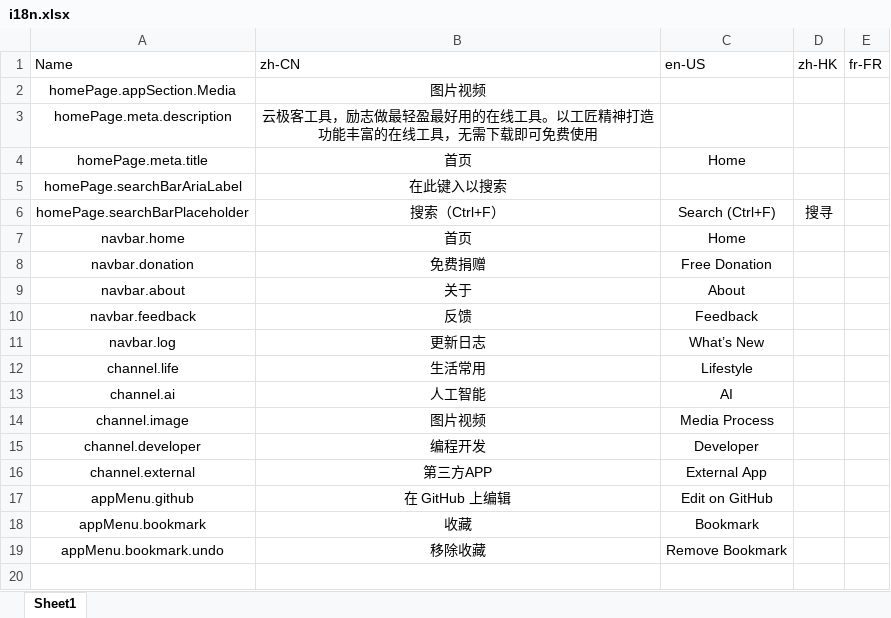
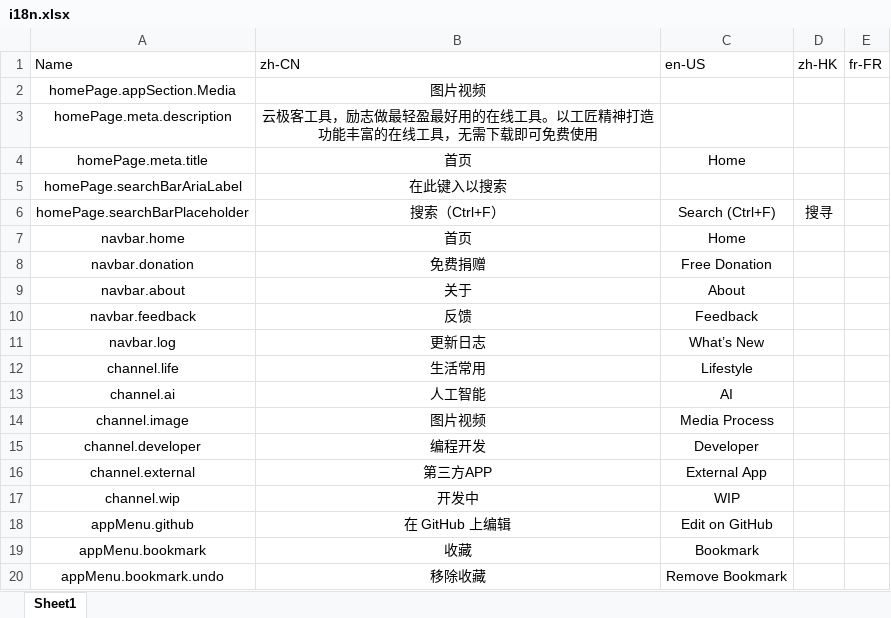
Before and after one commit to RiverTwilight/Geekits, an Excel workbook: src/data/i18n.xlsx, sheet Sheet1, drawn as a sheet; values as stored, in another font and other column widths than the file's, no borders; the diff names each change by its address in the sheet, - before the commit and + after, or states it on an @@ line.

```diff
--- a/src/data/i18n.xlsx (sheet Sheet1)
+++ b/src/data/i18n.xlsx (sheet Sheet1)
+row 17: channel.wip | 开发中 | WIP
```
Also changed, not shown: 6 other files.
